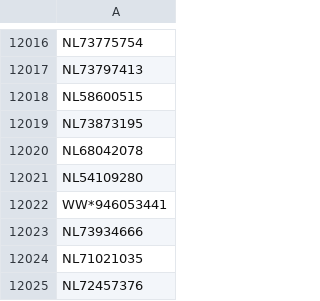
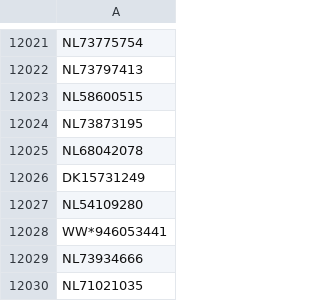
Before and after one commit to jgarciab/neo4j_test, a CSV file: n_guos.csv, drawn as a sheet; only a part is shown, gaps mark what is left out; the shorter side is filled out with more unchanged rows; the diff covers the shown part only.

```diff
--- a/n_guos.csv
+++ b/n_guos.csv
@@ -12020,2 +12025,3 @@ NL73873195
 NL68042078
+DK15731249
 NL54109280
```
Also changed, not shown: 5 added rows elsewhere in this file, n_adds.csv, r_guos.csv, 5 other files.
